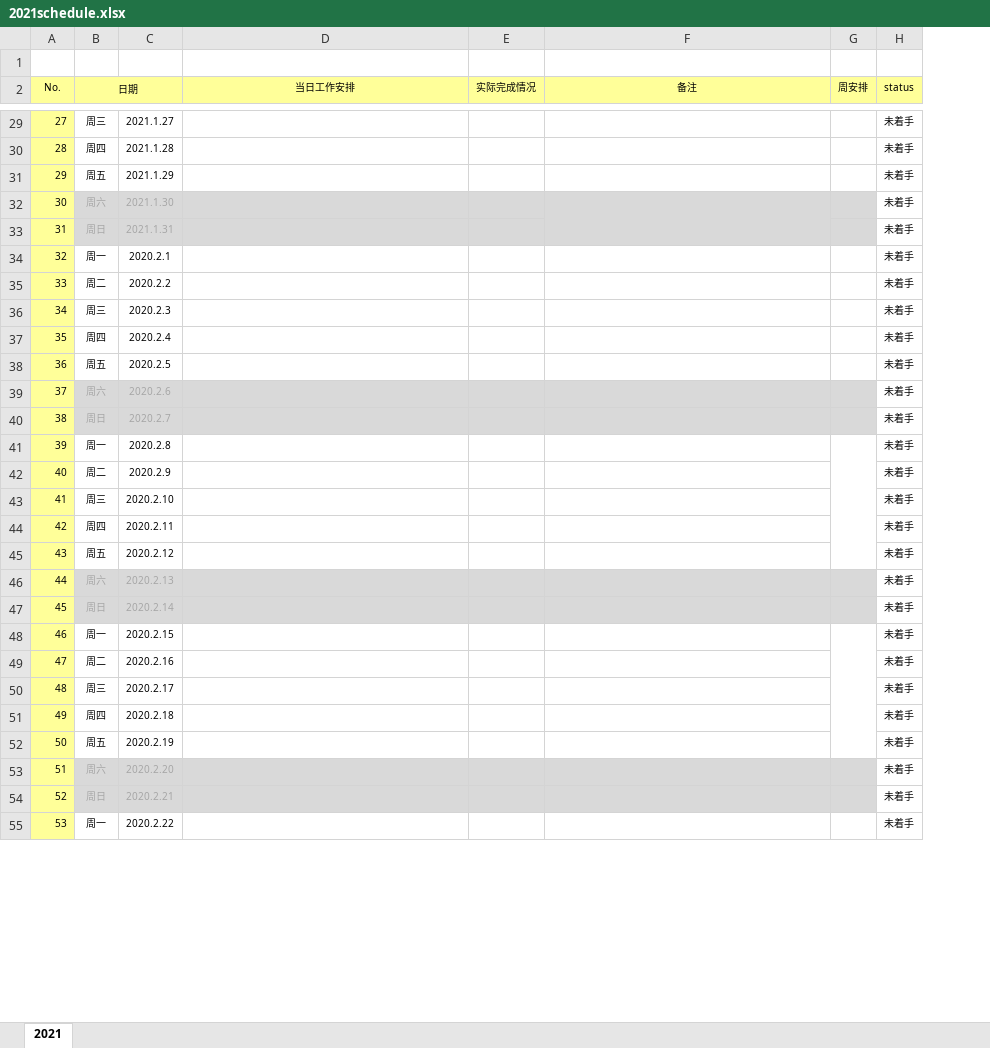
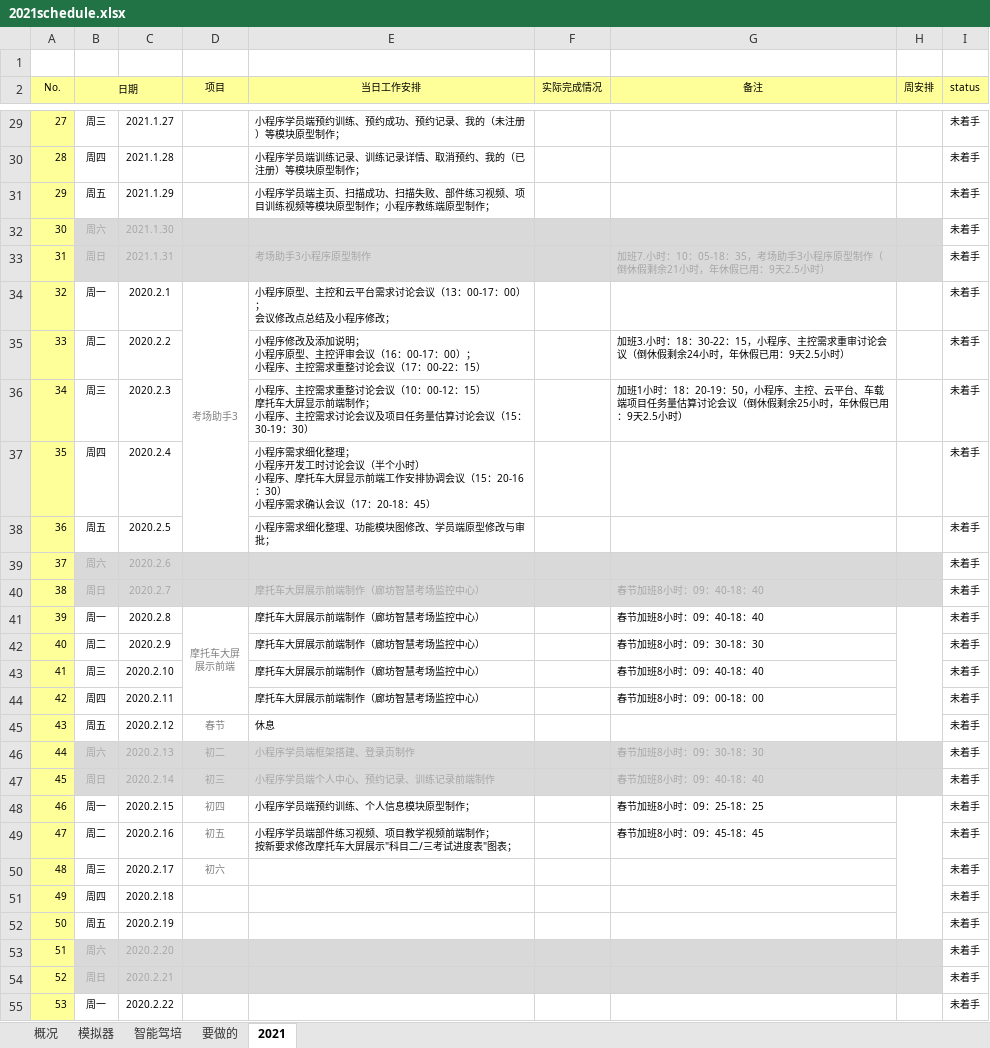
Before and after one commit to yq-icode/YQNote, an Excel workbook: 2021schedule.xlsx, sheet 2021, drawn as a sheet; only a part is shown, gaps mark what is left out; values as stored, in another font and other column widths than the file's, no borders; conditional formats not drawn; removed rows and columns are numbered as before the commit, all else as after; ↵ is a line break in a cell; the diff covers the shown part only; the diff names each change by its address in the sheet, - before the commit and + after, or states it on an @@ line.

```diff
--- a/2021schedule.xlsx (sheet 2021)
+++ b/2021schedule.xlsx (sheet 2021)
+sheet tab: 概况
+sheet tab: 模拟器
+sheet tab: 智能驾培
+sheet tab: 要做的
+column D (项目), rows 34-50: 考场助手3 |  |  |  |  |  |  | 摩托车大屏 ↵ 展示前端 |  |  |  | 春节 | 初二 | 初三 | 初四 | 初五 | 初六
-E29 (当日工作安排): (empty)
+E29 (当日工作安排): 小程序学员端预约训练、预约成功、预约记录、我的（未注册）等模块原型制作；
-E30 (当日工作安排): (empty)
+E30 (当日工作安排): 小程序学员端训练记录、训练记录详情、取消预约、我的（已注册）等模块原型制作；
-E31 (当日工作安排): (empty)
+E31 (当日工作安排): 小程序学员端主页、扫描成功、扫描失败、部件练习视频、项目训练视频等模块原型制作；小程序教练端原型制作；
-F32:F33 merged
-E33 (当日工作安排): (empty)
+E33 (当日工作安排): 考场助手3小程序原型制作
-G33 (备注): (empty)
+G33 (备注): 加班7.小时：10：05-18：35，考场助手3小程序原型制作（倒休假剩余21小时，年休假已用：9天2.5小时）
-E34 (当日工作安排): (empty)
+E34 (当日工作安排): 小程序原型、主控和云平台需求讨论会议（13：00-17：00）； ↵ 会议修改点总结及小程序修改；
-E35 (当日工作安排): (empty)
+E35 (当日工作安排): 小程序修改及添加说明； ↵ 小程序原型、主控评审会议（16：00-17：00）； ↵ 小程序、主控需求重整讨论会议（17：00-22：15）
-G35 (备注): (empty)
+G35 (备注): 加班3.小时：18：30-22：15，小程序、主控需求重审讨论会议（倒休假剩余24小时，年休假已用：9天2.5小时）
-E36 (当日工作安排): (empty)
+E36 (当日工作安排): 小程序、主控需求重整讨论会议（10：00-12：15） ↵ 摩托车大屏显示前端制作； ↵ 小程序、主控需求讨论会议及项目任务量估算讨论会议（15：30-19：30）
-G36 (备注): (empty)
+G36 (备注): 加班1小时：18：20-19：50，小程序、主控、云平台、车载端项目任务量估算讨论会议（倒休假剩余25小时，年休假已用：9天2.5小时）
-E37 (当日工作安排): (empty)
+E37 (当日工作安排): 小程序需求细化整理； ↵ 小程序开发工时讨论会议（半个小时） ↵ 小程序、摩托车大屏显示前端工作安排协调会议（15：20-16：30） ↵ 小程序需求确认会议（17：20-18：45）
-E38 (当日工作安排): (empty)
+E38 (当日工作安排): 小程序需求细化整理、功能模块图修改、学员端原型修改与审批；
-E40:E44 (当日工作安排): (empty)
+E40:E44 (当日工作安排): 摩托车大屏展示前端制作（廊坊智慧考场监控中心）
-G40:G41 (备注): (empty)
+G40:G41 (备注): 春节加班8小时：09：40-18：40
-G42 (备注): (empty)
+G42 (备注): 春节加班8小时：09：30-18：30
-G43 (备注): (empty)
+G43 (备注): 春节加班8小时：09：40-18：40
-G44 (备注): (empty)
+G44 (备注): 春节加班8小时：09：00-18：00
-E45 (当日工作安排): (empty)
+E45 (当日工作安排): 休息
-E46 (当日工作安排): (empty)
+E46 (当日工作安排): 小程序学员端框架搭建、登录页制作
-G46 (备注): (empty)
+G46 (备注): 春节加班8小时：09：30-18：30
-E47 (当日工作安排): (empty)
+E47 (当日工作安排): 小程序学员端个人中心、预约记录、训练记录前端制作
-G47 (备注): (empty)
+G47 (备注): 春节加班8小时：09：40-18：40
-E48 (当日工作安排): (empty)
+E48 (当日工作安排): 小程序学员端预约训练、个人信息模块原型制作；
-G48 (备注): (empty)
+G48 (备注): 春节加班8小时：09：25-18：25
-E49 (当日工作安排): (empty)
+E49 (当日工作安排): 小程序学员端部件练习视频、项目教学视频前端制作； ↵ 按新要求修改摩托车大屏展示"科目二/三考试进度表"图表；
-G49 (备注): (empty)
+G49 (备注): 春节加班8小时：09：45-18：45
```
Also changed, not shown: 19 edited cells elsewhere in this sheet, 16 other files.
